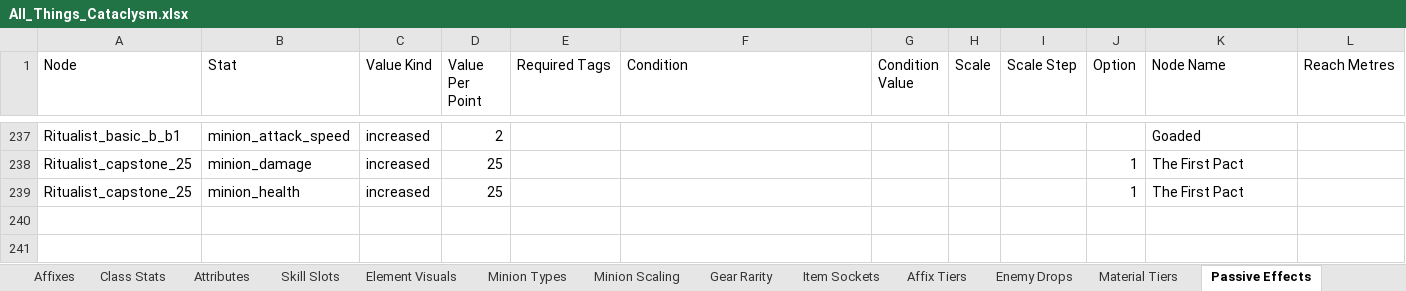
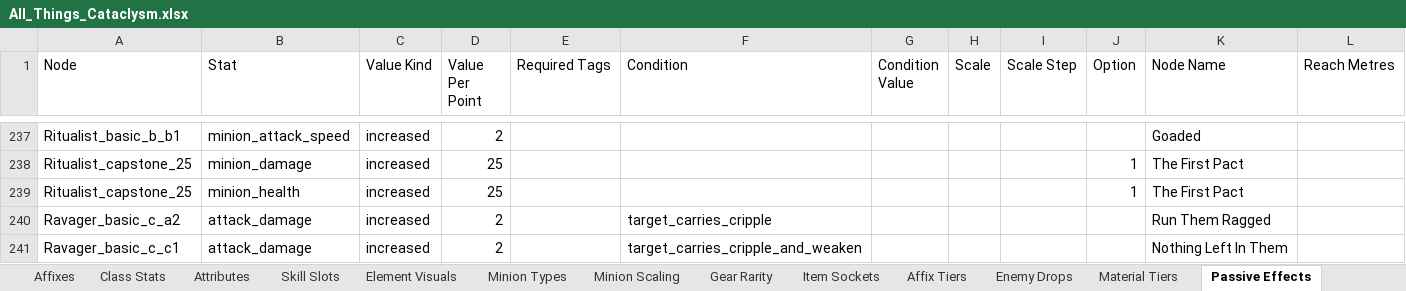
Before and after one commit to sdubois777/Cataclysm, an Excel workbook: docs/All_Things_Cataclysm.xlsx, sheet Passive Effects, drawn as a sheet; only a part is shown, gaps mark what is left out; values as stored, in another font and other column widths than the file's, no borders; the diff names each change by its address in the sheet, - before the commit and + after, or states it on an @@ line.

```diff
--- a/docs/All_Things_Cataclysm.xlsx (sheet Passive Effects)
+++ b/docs/All_Things_Cataclysm.xlsx (sheet Passive Effects)
+row 240: Ravager_basic_c_a2 | attack_damage | increased | 2 |  | target_carries_cripple |  |  |  |  | Run Them Ragged
+row 241: Ravager_basic_c_c1 | attack_damage | increased | 2 |  | target_carries_cripple_and_weaken |  |  |  |  | Nothing Left In Them
```
Also changed, not shown: 6 other files.
